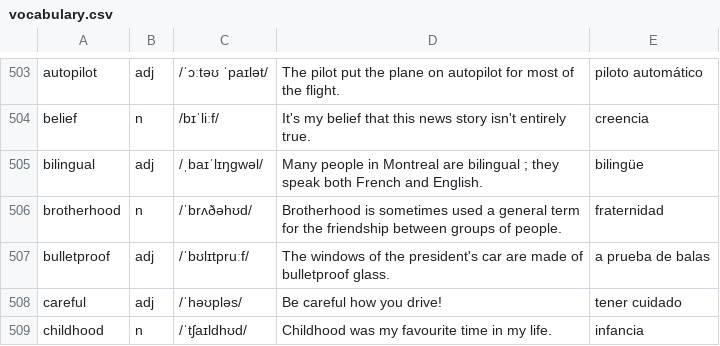
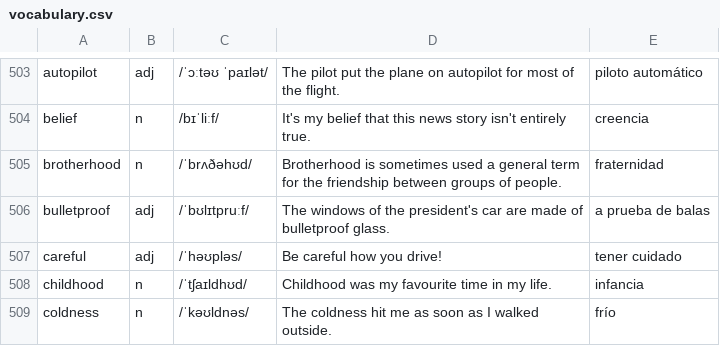
Before and after one commit to LuisLauChang/marshall_classroom, a CSV file: vocabulary.csv, drawn as a sheet; only a part is shown, gaps mark what is left out; the shorter side is filled out with more unchanged rows.

Commit message:
Update vocabulary.csv
elimino 505 bilinggual

```diff
--- a/vocabulary.csv
+++ b/vocabulary.csv
@@ -504,3 +504,2 @@ autopilot;adj;/ˈɔːtəʊ ˈpaɪlət/;The pilot put the plane on  autopilot  fo
 belief;n;/bɪˈliːf/;It's my  belief  that this news story isn't entirely true.;creencia
-bilingual;adj;/ˌbaɪˈlɪŋɡwəl/;"Many people in Montreal are  bilingual ; they speak both French and English.";bilingüe
 brotherhood;n;/ˈbrʌðəhʊd/;Brotherhood  is sometimes used a general term for the friendship between groups of people.;fraternidad
```
